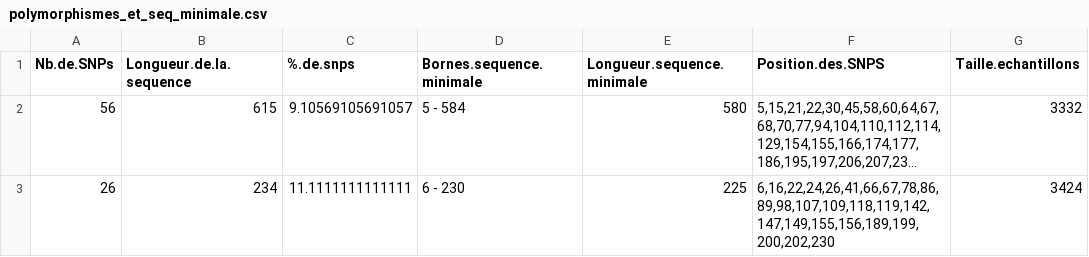
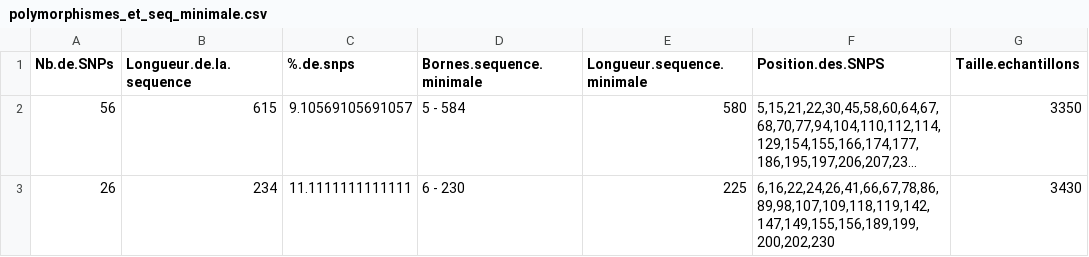
Before and after one commit to GenomicsMLI-DFO/Beluga_Dloop_PipelineHaplo, a CSV file: 02_Results/01_poly_seq_min/polymorphismes_et_seq_minimale.csv, drawn as a sheet; long unchanged cells end in …; the diff names each change by its address in the sheet, - before the commit and + after, or states it on an @@ line.

Commit message:
re-run script with new sequences

```diff
--- a/02_Results/01_poly_seq_min/polymorphismes_et_seq_minimale.csv
+++ b/02_Results/01_poly_seq_min/polymorphismes_et_seq_minimale.csv
-G2 (Taille.echantillons): 3332
+G2 (Taille.echantillons): 3350
-G3 (Taille.echantillons): 3424
+G3 (Taille.echantillons): 3430
```
Also changed, not shown: 1 other file.
